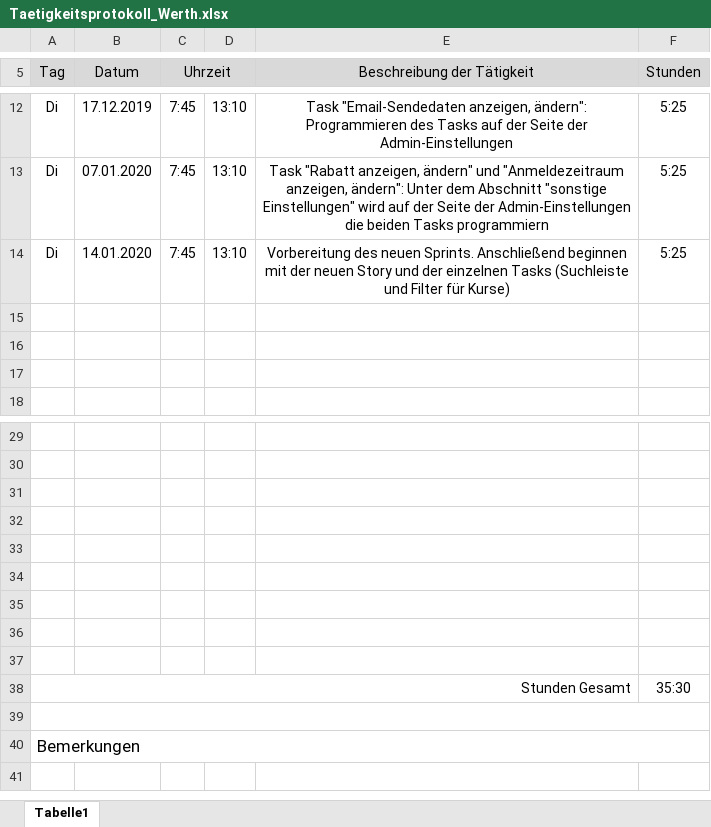
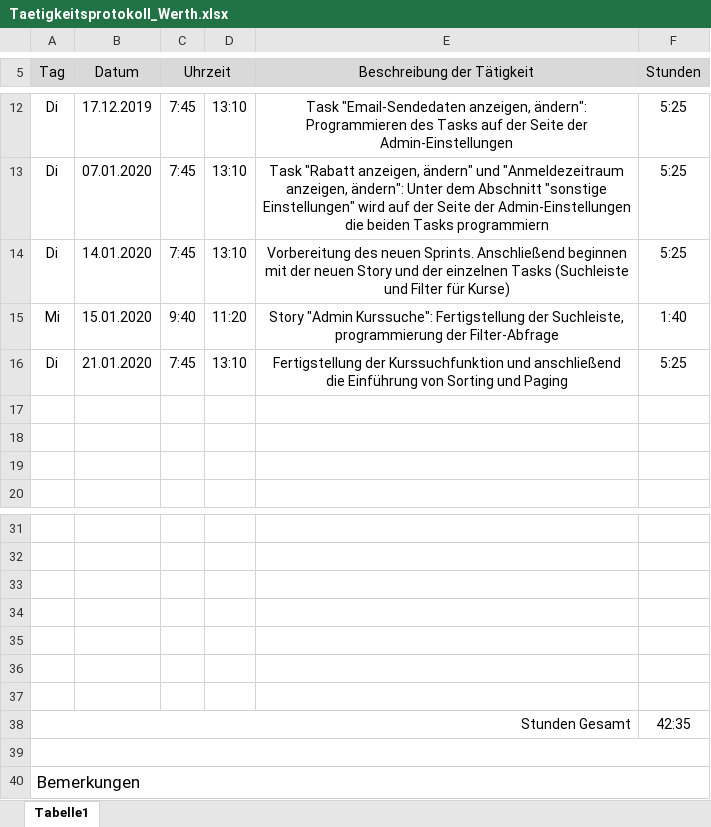
Before and after one commit to AlexanderReiter/Ferienspa-, an Excel workbook: Taetigkeitsprotokolle/Taetigkeitsprotokoll_Werth.xlsx, sheet Tabelle1, drawn as a sheet; only a part is shown, gaps mark what is left out; values as stored, in another font and other column widths than the file's, no borders; charts and pictures not drawn; removed rows and columns are numbered as before the commit, all else as after; the diff names each change by its address in the sheet, - before the commit and + after, or states it on an @@ line.

Commit message:
Taetigkeitsprotokoll

```diff
--- a/Taetigkeitsprotokolle/Taetigkeitsprotokoll_Werth.xlsx (sheet Tabelle1)
+++ b/Taetigkeitsprotokolle/Taetigkeitsprotokoll_Werth.xlsx (sheet Tabelle1)
+row 15: Mi | 15.01.2020 | 9:40 | 11:20 | Story "Admin Kurssuche": Fertigstellung der Suchleiste, programmierung der Filter-Abfrage | 1:40
+row 16: Di | 21.01.2020 | 7:45 | 13:10 | Fertigstellung der Kurssuchfunktion und anschließend die Einführung von Sorting und Paging | 5:25
-row 36: (empty)
-row 37: (empty)
-F38 (Stunden): 35:30
+F38 (Stunden): 42:35
```
Also changed, not shown: formulas that keep their value.
